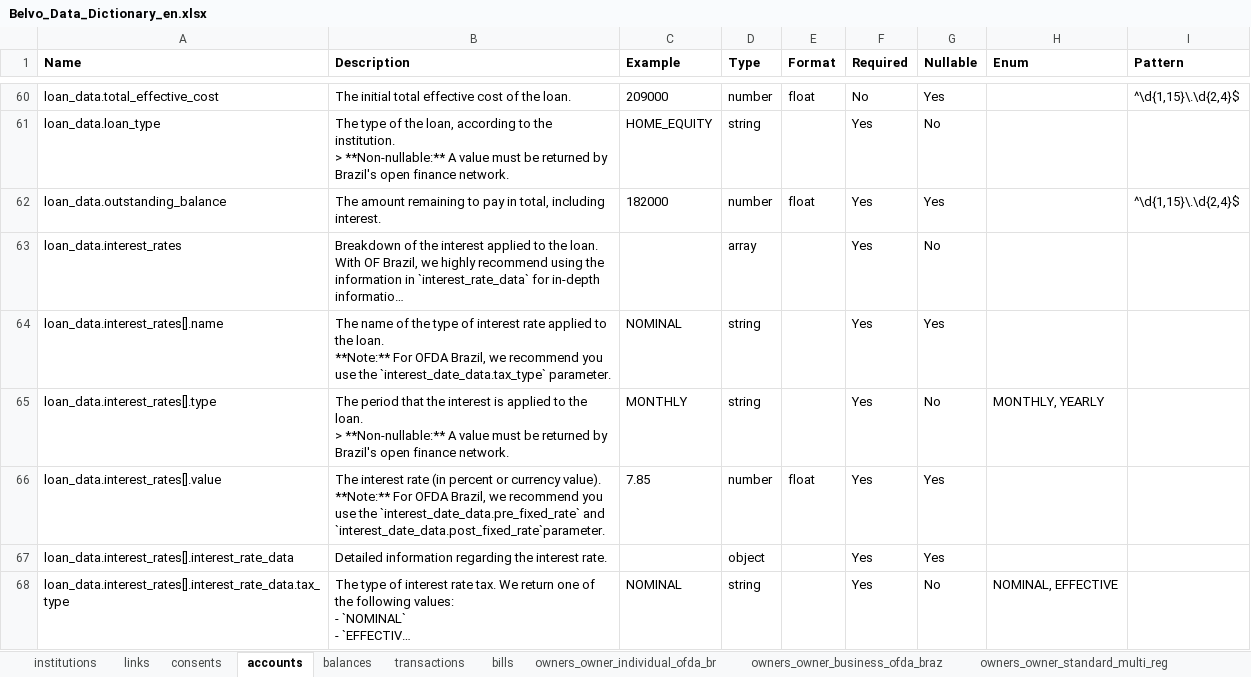
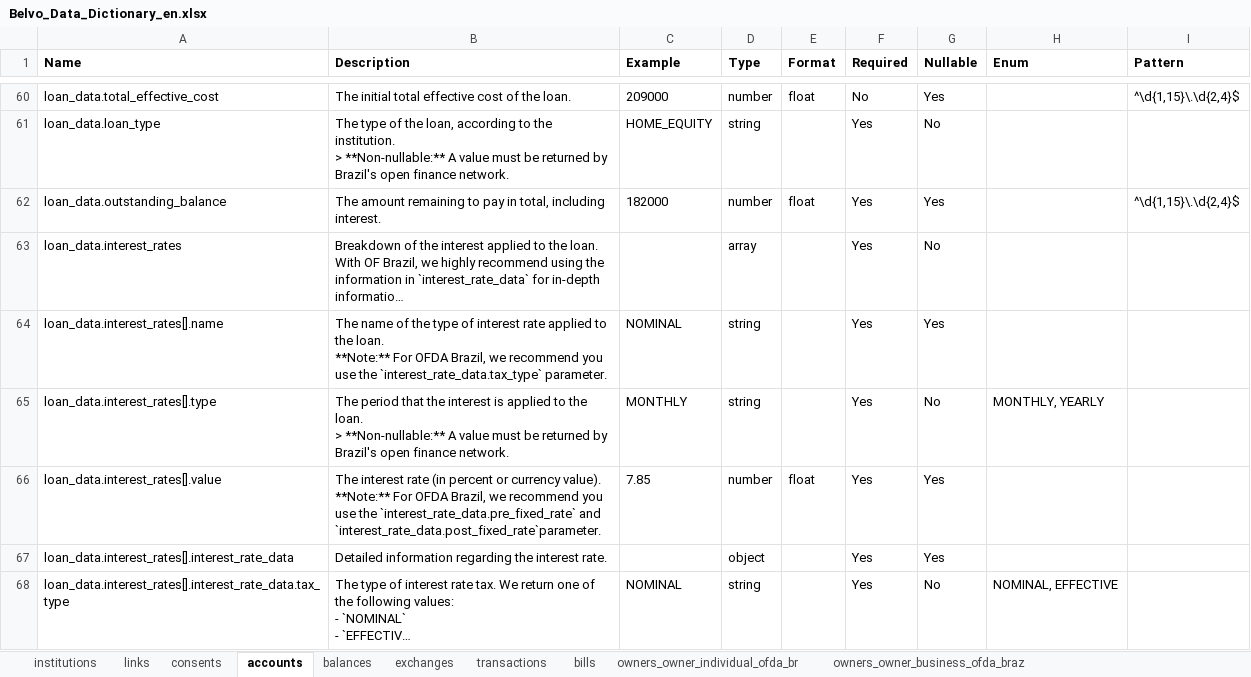
Before and after one commit to belvo-finance-opensource/documentation, an Excel workbook: data_dictionaries/en/Belvo_Data_Dictionary_en.xlsx, sheet accounts, drawn as a sheet; only a part is shown, gaps mark what is left out; long unchanged cells end in …; values as stored, in another font and other column widths than the file's, no borders; the diff names each change by its address in the sheet, - before the commit and + after, or states it on an @@ line.

```diff
--- a/data_dictionaries/en/Belvo_Data_Dictionary_en.xlsx (sheet accounts)
+++ b/data_dictionaries/en/Belvo_Data_Dictionary_en.xlsx (sheet accounts)
+sheet tab: exchanges
-B64 (Description): …use the `interest_date_data.tax_type` parameter.
+B64 (Description): …use the `interest_rate_data.tax_type` parameter.
-B66 (Description): …use the `interest_date_data.pre_fixed_rate` and `interest_date_data.post_fixed_rate`parameter.
+B66 (Description): …use the `interest_rate_data.pre_fixed_rate` and `interest_rate_data.post_fixed_rate`parameter.
```
Also changed, not shown: sheet recurring_expenses, sheet invoices, sheet transactions, sheet owners_owner_business_ofda_braz, sheet owners_owner_individual_ofda_br, sheet bills, 26 other files.
